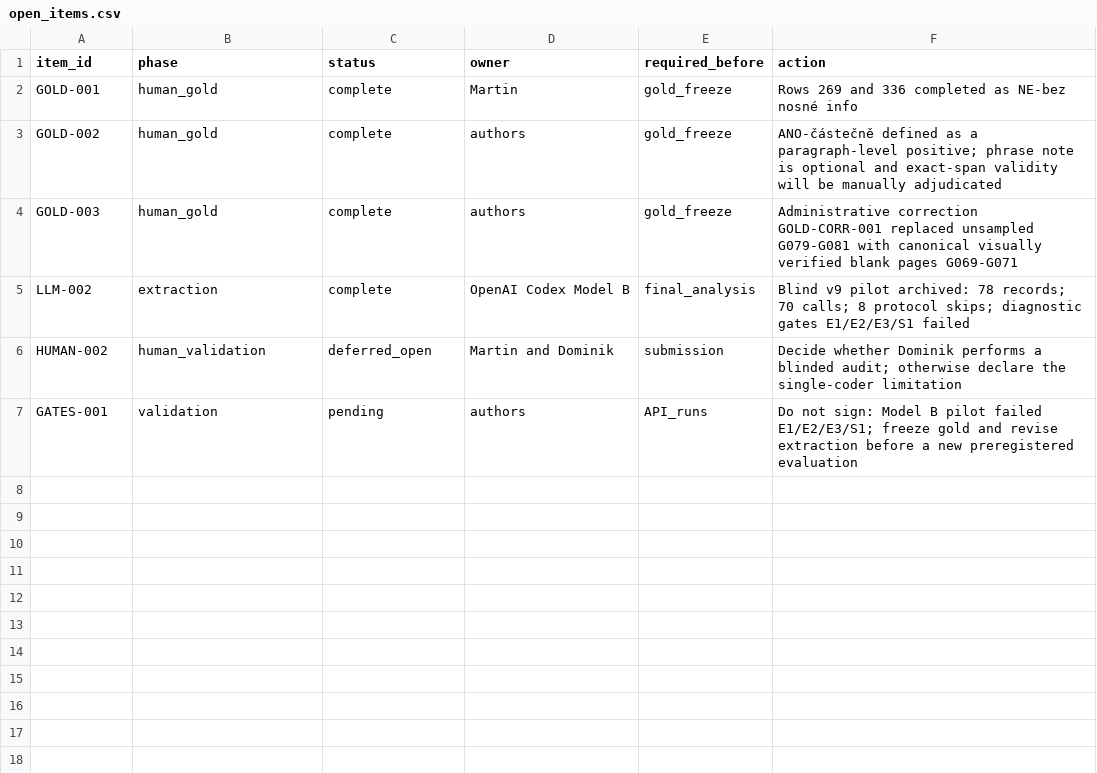
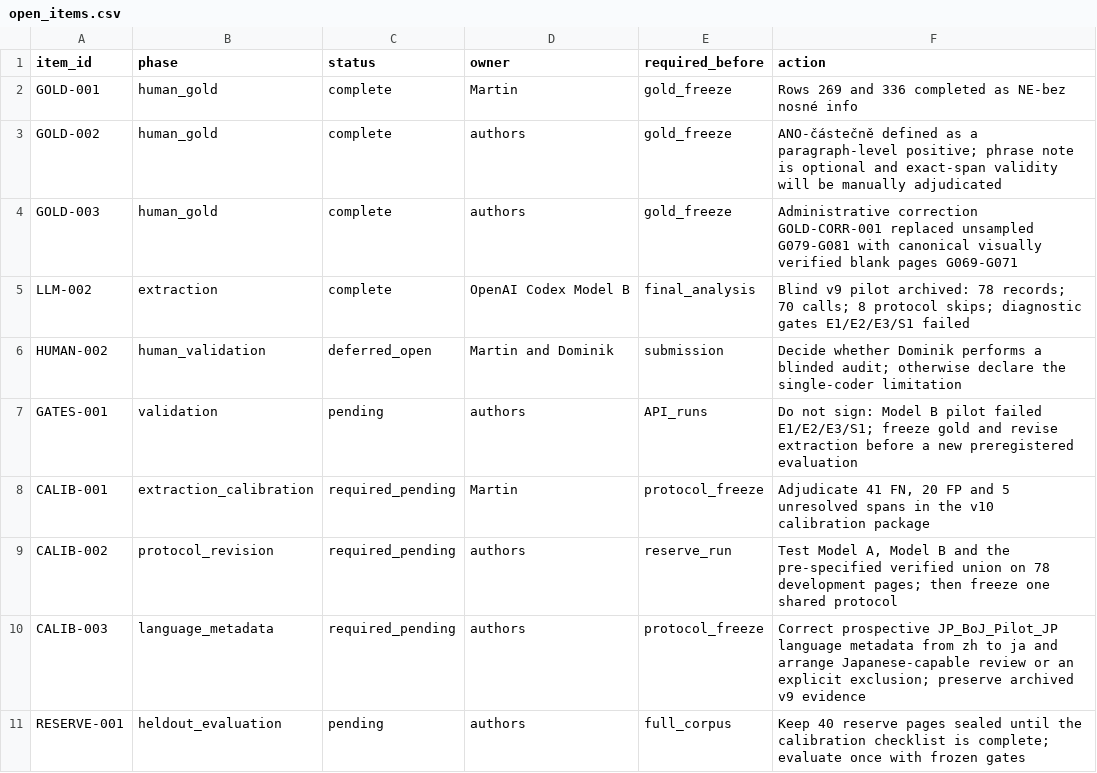
Before and after one commit to BokMartin/cbdcdataset, a CSV file: validation/open_items.csv, drawn as a sheet.

Commit message:
Add extraction calibration package and fix CI paths

```diff
--- a/validation/open_items.csv
+++ b/validation/open_items.csv
@@ -7 +7,5 @@ HUMAN-002,human_validation,deferred_open,Martin and Dominik,submission,"Decide w
 GATES-001,validation,pending,authors,API_runs,"Do not sign: Model B pilot failed E1/E2/E3/S1; freeze gold and revise extraction before a new preregistered evaluation"
+CALIB-001,extraction_calibration,required_pending,Martin,protocol_freeze,"Adjudicate 41 FN, 20 FP and 5 unresolved spans in the v10 calibration package"
+CALIB-002,protocol_revision,required_pending,authors,reserve_run,"Test Model A, Model B and the pre-specified verified union on 78 development pages; then freeze one shared protocol"
+CALIB-003,language_metadata,required_pending,authors,protocol_freeze,"Correct prospective JP_BoJ_Pilot_JP language metadata from zh to ja and arrange Japanese-capable review or an explicit exclusion; preserve archived v9 evidence"
+RESERVE-001,heldout_evaluation,pending,authors,full_corpus,"Keep 40 reserve pages sealed until the calibration checklist is complete; evaluate once with frozen gates"
```
Also changed, not shown: 11 other files.
